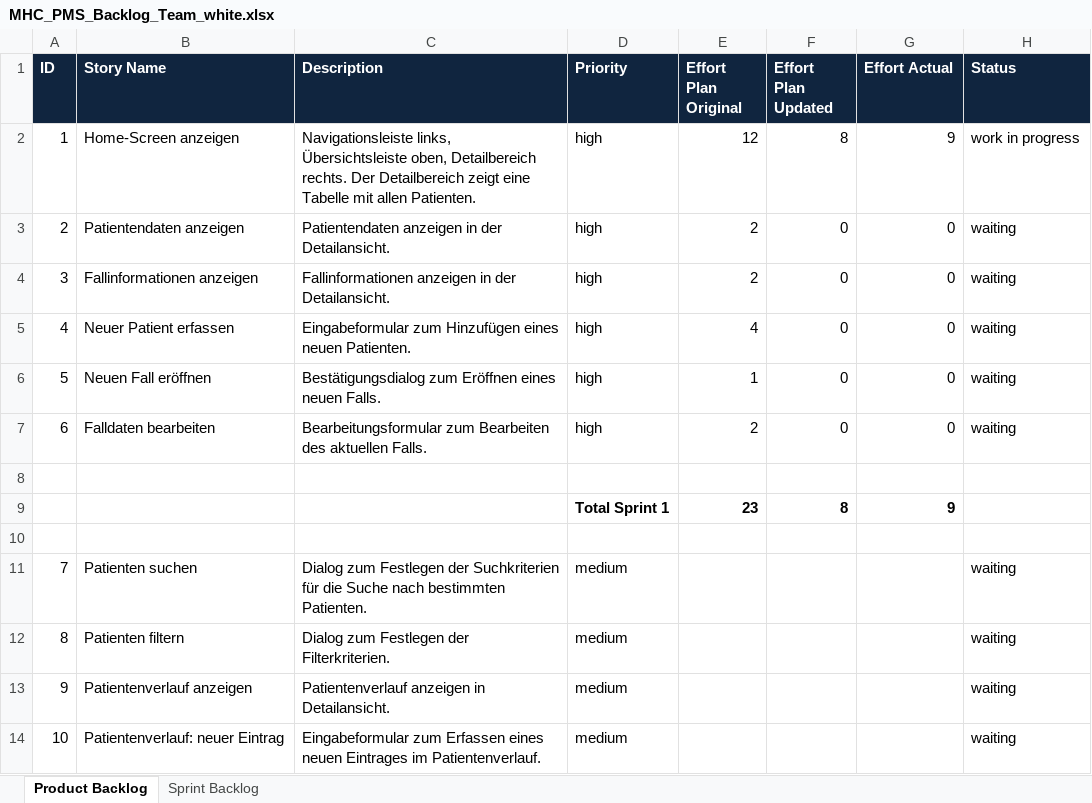
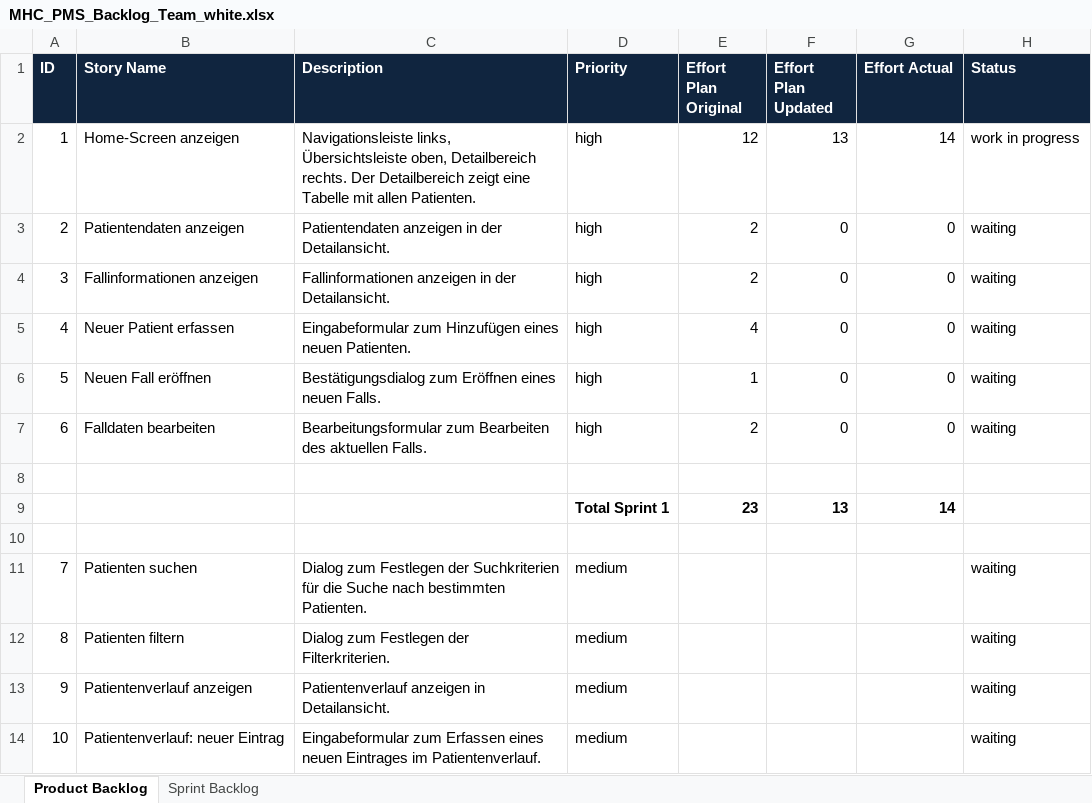
Before and after one commit to fabaff/ch.bfh.bti7081.s2013.white, an Excel workbook: ch.bfh.bti7081.s2013.white/doc/cs01/MHC_PMS_Backlog_Team_white.xlsx, sheet Product Backlog, drawn as a sheet; only a part is shown; values as stored, in another font and other column widths than the file's, no borders; the diff names each change by its address in the sheet, - before the commit and + after, or states it on an @@ line.

```diff
--- a/ch.bfh.bti7081.s2013.white/doc/cs01/MHC_PMS_Backlog_Team_white.xlsx (sheet Product Backlog)
+++ b/ch.bfh.bti7081.s2013.white/doc/cs01/MHC_PMS_Backlog_Team_white.xlsx (sheet Product Backlog)
-F2 (Effort Plan Updated): 8
+F2 (Effort Plan Updated): 13
-G2 (Effort Actual): 9
+G2 (Effort Actual): 14
-F9 (Effort Plan Updated): 8
+F9 (Effort Plan Updated): 13
-G9 (Effort Actual): 9
+G9 (Effort Actual): 14
```
Also changed, not shown: sheet Sprint Backlog, 1 other file.
